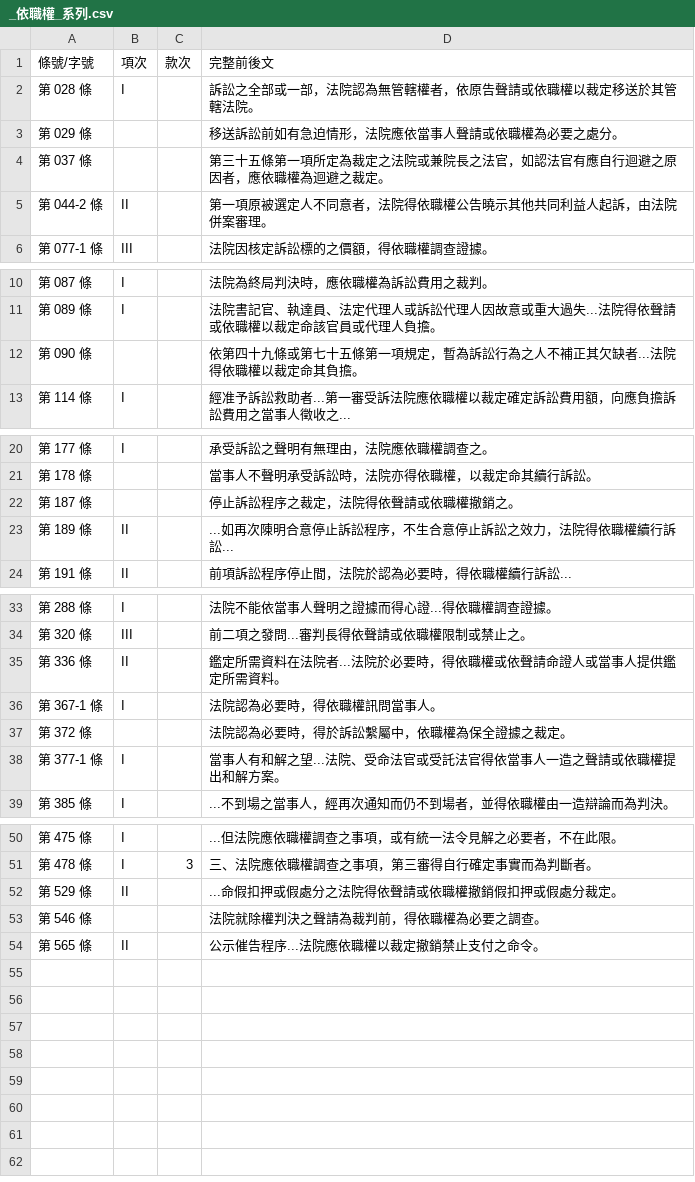
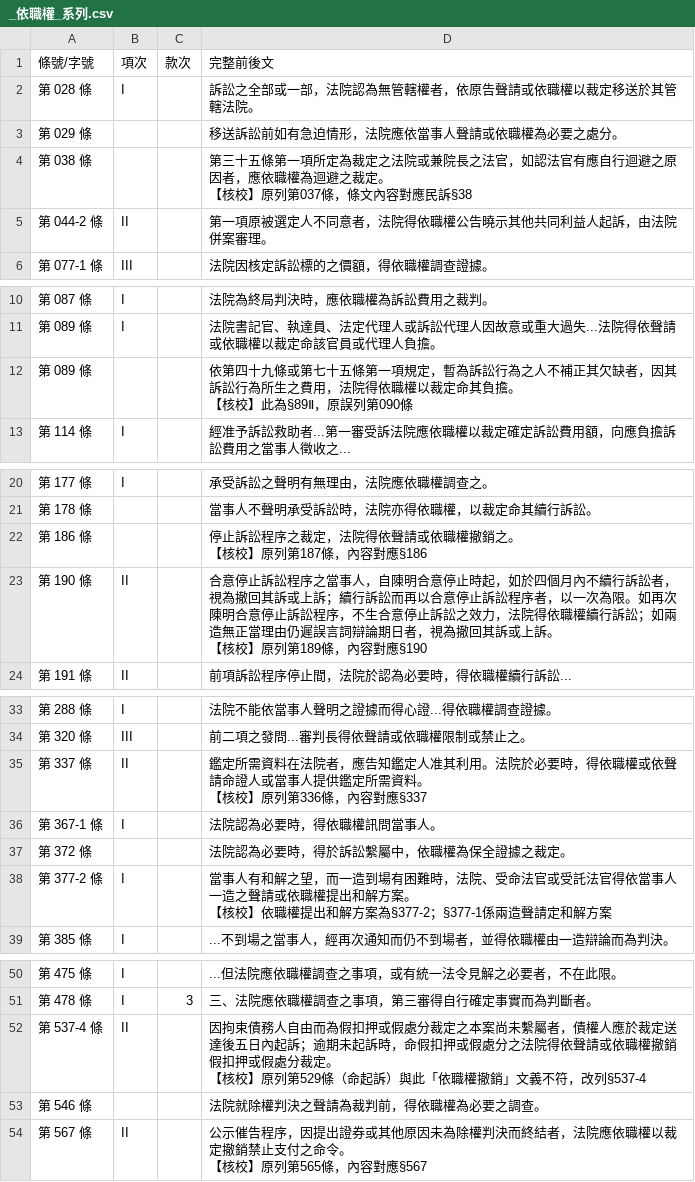
Before and after one commit to lawrencekuo1118/-, a CSV file: law-articles/csv/_依職權_系列.csv, drawn as a sheet; only a part is shown, gaps mark what is left out.

```diff
--- a/law-articles/csv/_依職權_系列.csv
+++ b/law-articles/csv/_依職權_系列.csv
@@ -3,3 +3,4 @@
 第 029 條,,,移送訴訟前如有急迫情形，法院應依當事人聲請或依職權為必要之處分。
-第 037 條,,,第三十五條第一項所定為裁定之法院或兼院長之法官，如認法官有應自行迴避之原因者，應依職權為迴避之裁定。
+第 038 條,,,"第三十五條第一項所定為裁定之法院或兼院長之法官，如認法官有應自行迴避之原因者，應依職權為迴避之裁定。
+【核校】原列第037條，條文內容對應民訴§38"
 第 044-2 條,II,,第一項原被選定人不同意者，法院得依職權公告曉示其他共同利益人起訴，由法院併案審理。
@@ -11,3 +12,4 @@
 第 089 條,I,,法院書記官、執達員、法定代理人或訴訟代理人因故意或重大過失...法院得依聲請或依職權以裁定命該官員或代理人負擔。
-第 090 條,,,依第四十九條或第七十五條第一項規定，暫為訴訟行為之人不補正其欠缺者...法院得依職權以裁定命其負擔。
+第 089 條,,,"依第四十九條或第七十五條第一項規定，暫為訴訟行為之人不補正其欠缺者，因其訴訟行為所生之費用，法院得依職權以裁定命其負擔。
+【核校】此為§89Ⅱ，原誤列第090條"
 第 114 條,I,,經准予訴訟救助者...第一審受訴法院應依職權以裁定確定訴訟費用額，向應負擔訴訟費用之當事人徵收之...
@@ -21,4 +23,6 @@
 第 178 條,,,當事人不聲明承受訴訟時，法院亦得依職權，以裁定命其續行訴訟。
-第 187 條,,,停止訴訟程序之裁定，法院得依聲請或依職權撤銷之。
-第 189 條,II,,...如再次陳明合意停止訴訟程序，不生合意停止訴訟之效力，法院得依職權續行訴訟...
+第 186 條,,,"停止訴訟程序之裁定，法院得依聲請或依職權撤銷之。
+【核校】原列第187條，內容對應§186"
+第 190 條,II,,"合意停止訴訟程序之當事人，自陳明合意停止時起，如於四個月內不續行訴訟者，視為撤回其訴或上訴；續行訴訟而再以合意停止訴訟程序者，以一次為限。如再次陳明合意停止訴訟程序，不生合意停止訴訟之效力，法院得依職權續行訴訟；如兩造無正當理由仍遲誤言詞辯論期日者，視為撤回其訴或上訴。
+【核校】原列第189條，內容對應§190"
 第 191 條,II,,前項訴訟程序停止間，法院於認為必要時，得依職權續行訴訟...
@@ -34,6 +38,8 @@
 第 320 條,III,,前二項之發問...審判長得依聲請或依職權限制或禁止之。
-第 336 條,II,,鑑定所需資料在法院者...法院於必要時，得依職權或依聲請命證人或當事人提供鑑定所需資料。
+第 337 條,II,,"鑑定所需資料在法院者，應告知鑑定人准其利用。法院於必要時，得依職權或依聲請命證人或當事人提供鑑定所需資料。
+【核校】原列第336條，內容對應§337"
 第 367-1 條,I,,法院認為必要時，得依職權訊問當事人。
 第 372 條,,,法院認為必要時，得於訴訟繫屬中，依職權為保全證據之裁定。
-第 377-1 條,I,,當事人有和解之望...法院、受命法官或受託法官得依當事人一造之聲請或依職權提出和解方案。
+第 377-2 條,I,,"當事人有和解之望，而一造到場有困難時，法院、受命法官或受託法官得依當事人一造之聲請或依職權提出和解方案。
+【核校】依職權提出和解方案為§377-2；§377-1係兩造聲請定和解方案"
 第 385 條,I,,...不到場之當事人，經再次通知而仍不到場者，並得依職權由一造辯論而為判決。
@@ -51,4 +57,6 @@
 第 478 條,I,3,三、法院應依職權調查之事項，第三審得自行確定事實而為判斷者。
-第 529 條,II,,...命假扣押或假處分之法院得依聲請或依職權撤銷假扣押或假處分裁定。
+第 537-4 條,II,,"因拘束債務人自由而為假扣押或假處分裁定之本案尚未繫屬者，債權人應於裁定送達後五日內起訴；逾期未起訴時，命假扣押或假處分之法院得依聲請或依職權撤銷假扣押或假處分裁定。
+【核校】原列第529條（命起訴）與此「依職權撤銷」文義不符，改列§537-4"
 第 546 條,,,法院就除權判決之聲請為裁判前，得依職權為必要之調查。
-第 565 條,II,,公示催告程序...法院應依職權以裁定撤銷禁止支付之命令。
+第 567 條,II,,"公示催告程序，因提出證券或其他原因未為除權判決而終結者，法院應依職權以裁定撤銷禁止支付之命令。
+【核校】原列第565條，內容對應§567"
```
Also changed, not shown: law-articles/csv/30日監察人.csv, law-articles/csv/公司決議事項.csv, 27 other files.
